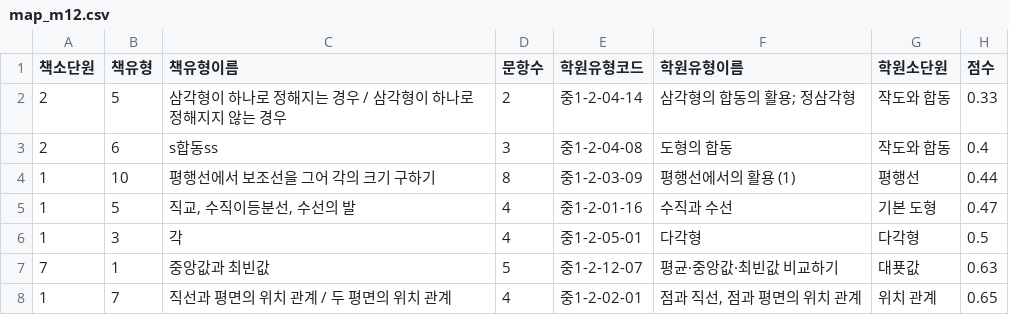
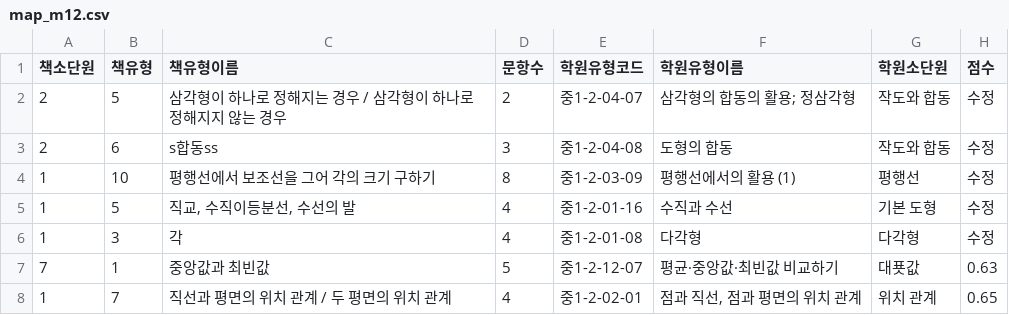
Before and after one commit to stodayis1/studycheck, a CSV file: scripts/crop-ky-mid/map_m12.csv, drawn as a sheet; only a part is shown.

```diff
--- a/scripts/crop-ky-mid/map_m12.csv
+++ b/scripts/crop-ky-mid/map_m12.csv
@@ -1,7 +1,7 @@
 책소단원,책유형,책유형이름,문항수,학원유형코드,학원유형이름,학원소단원,점수
-2,5,삼각형이 하나로 정해지는 경우 / 삼각형이 하나로 정해지지 않는 경우,2,중1-2-04-14,삼각형의 합동의 활용; 정삼각형,작도와 합동,0.33
-2,6,s합동ss,3,중1-2-04-08,도형의 합동,작도와 합동,0.4
-1,10,평행선에서 보조선을 그어 각의 크기 구하기,8,중1-2-03-09,평행선에서의 활용 (1),평행선,0.44
-1,5,"직교, 수직이등분선, 수선의 발",4,중1-2-01-16,수직과 수선,기본 도형,0.47
-1,3,각,4,중1-2-05-01,다각형,다각형,0.5
+2,5,삼각형이 하나로 정해지는 경우 / 삼각형이 하나로 정해지지 않는 경우,2,중1-2-04-07,삼각형의 합동의 활용; 정삼각형,작도와 합동,수정
+2,6,s합동ss,3,중1-2-04-08,도형의 합동,작도와 합동,수정
+1,10,평행선에서 보조선을 그어 각의 크기 구하기,8,중1-2-03-09,평행선에서의 활용 (1),평행선,수정
+1,5,"직교, 수직이등분선, 수선의 발",4,중1-2-01-16,수직과 수선,기본 도형,수정
+1,3,각,4,중1-2-01-08,다각형,다각형,수정
 7,1,중앙값과 최빈값,5,중1-2-12-07,평균·중앙값·최빈값 비교하기,대푯값,0.63
```
Also changed, not shown: scripts/crop-ky-mid/map_m11.csv, scripts/crop-ky-mid/map_m21.csv, 11 other files.
